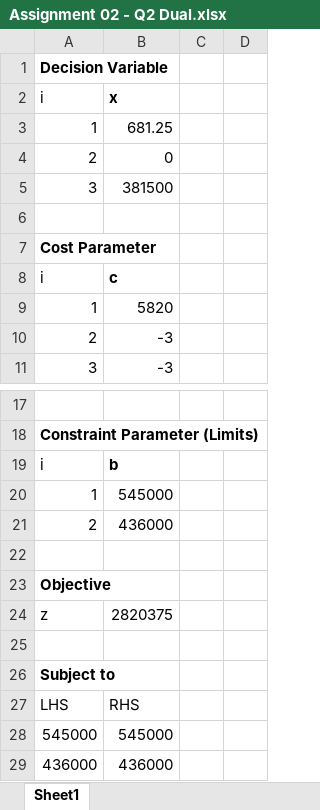
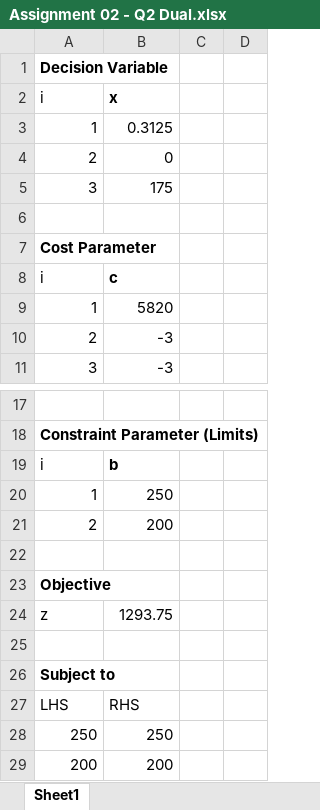
Before and after one commit to anmpahwa/CE5972, an Excel workbook: resources/Assignment 02 - Q2 Dual.xlsx, sheet Sheet1, drawn as a sheet; only a part is shown, gaps mark what is left out; values as stored, in another font and other column widths than the file's, no borders; removed rows and columns are numbered as before the commit, all else as after; the diff names each change by its address in the sheet, - before the commit and + after, or states it on an @@ line.

```diff
--- a/resources/Assignment 02 - Q2 Dual.xlsx (sheet Sheet1)
+++ b/resources/Assignment 02 - Q2 Dual.xlsx (sheet Sheet1)
-B3: 681.25
+B3: 0.3125
-B5: 381500
+B5: 175
-B20: 545000
+B20: 250
-B21: 436000
+B21: 200
-B24: 2820375
+B24: 1293.75
-row 28: 545000 | 545000
-row 29: 436000 | 436000
+row 28: 250 | 250
+row 29: 200 | 200
```
Also changed, not shown: resources/Assignment 02 - Q2 Primal.xlsx, 1 other file.
